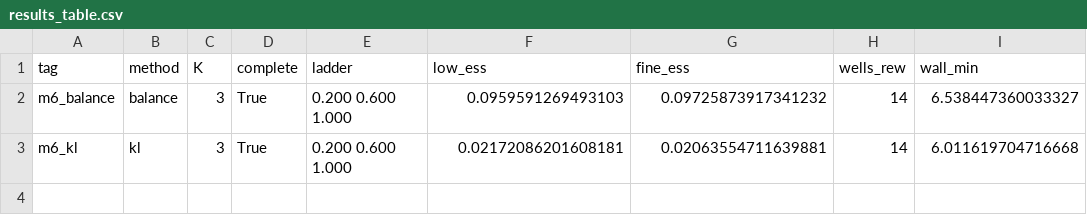
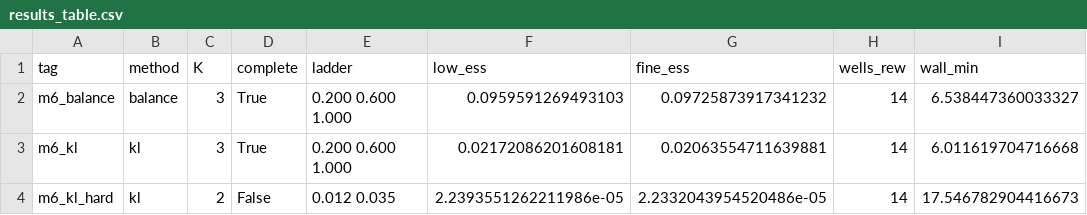
Before and after one commit to xuda-ye-math/KLXX, a CSV file: Poisson_Inverse/results_table.csv, drawn as a sheet.

```diff
--- a/Poisson_Inverse/results_table.csv
+++ b/Poisson_Inverse/results_table.csv
@@ -3 +3,2 @@ m6_balance,balance,3,True,0.200 0.600 1.000,0.0959591269493103,0.097258739173412
 m6_kl,kl,3,True,0.200 0.600 1.000,0.02172086201608181,0.02063554711639881,14,6.011619704716668
+m6_kl_hard,kl,2,False,0.012 0.035,2.2393551262211986e-05,2.2332043954520486e-05,14,17.546782904416673
```
Also changed, not shown: 5 other files.
